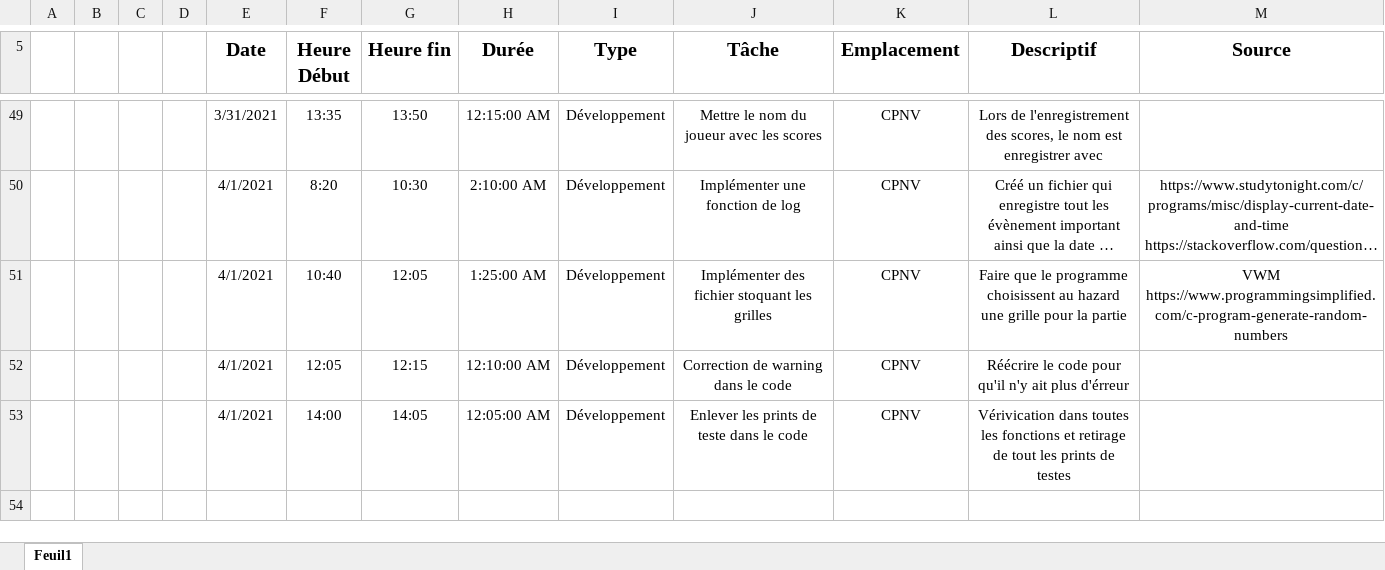
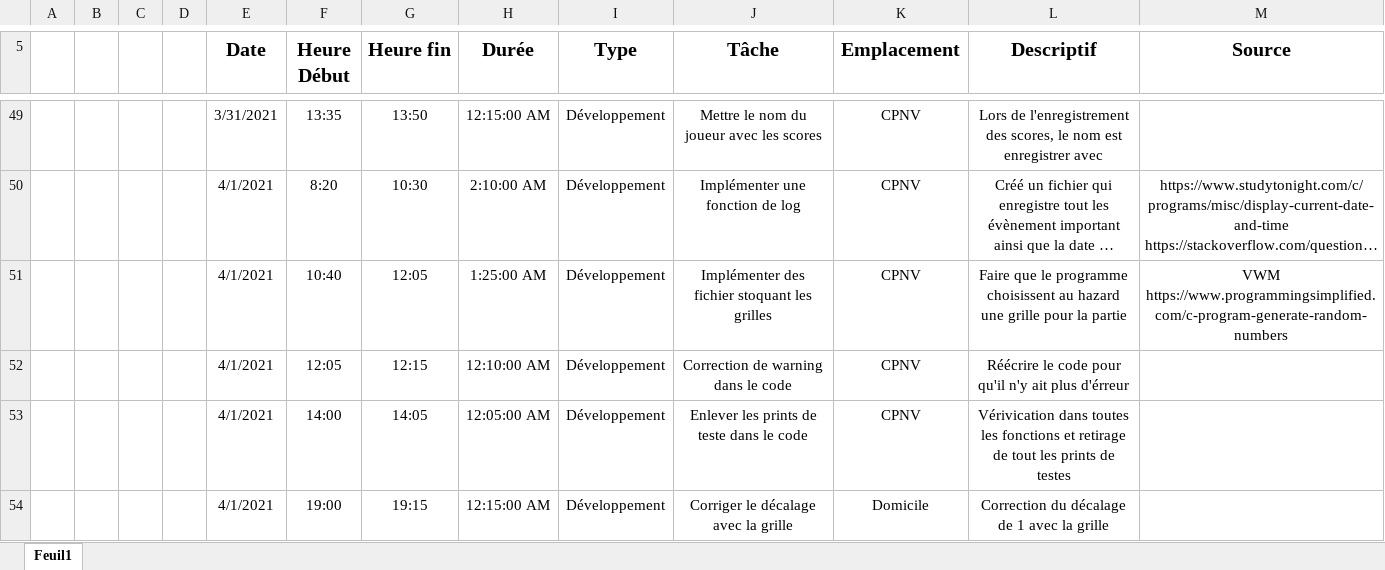
Before and after one commit to WalvieCPNV/BatailleNavale, an Excel workbook: Documentation/JournalDeTravail.xlsx, sheet Feuil1, drawn as a sheet; only a part is shown, gaps mark what is left out; long unchanged cells end in …; values as stored, in another font and other column widths than the file's, no borders; table styles not drawn; the diff names each change by its address in the sheet, - before the commit and + after, or states it on an @@ line.

Commit message:
Résolution du bug de décalage de la grille

```diff
--- a/Documentation/JournalDeTravail.xlsx (sheet Feuil1)
+++ b/Documentation/JournalDeTravail.xlsx (sheet Feuil1)
+row 54:  |  |  |  | 4/1/2021 | 19:00 | 19:15 | 12:15:00 AM | Développement | Corriger le décalage avec la grille | Domicile | Correction du décalage de 1 avec la grille
```
Also changed, not shown: 3 other files.
